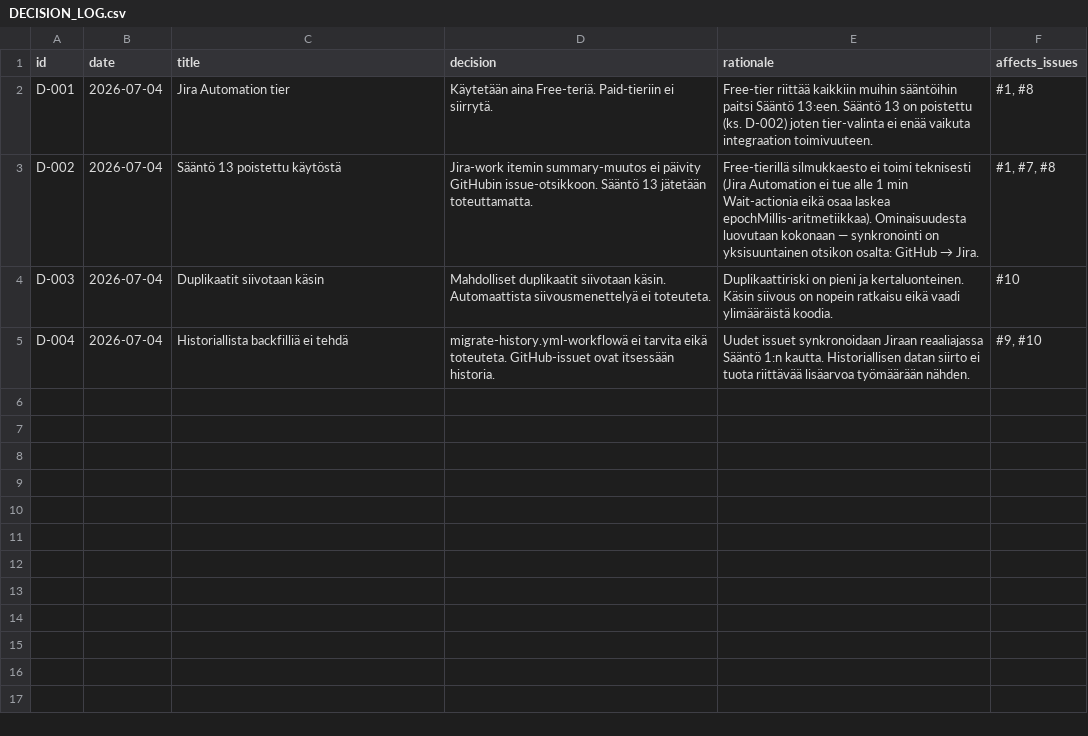
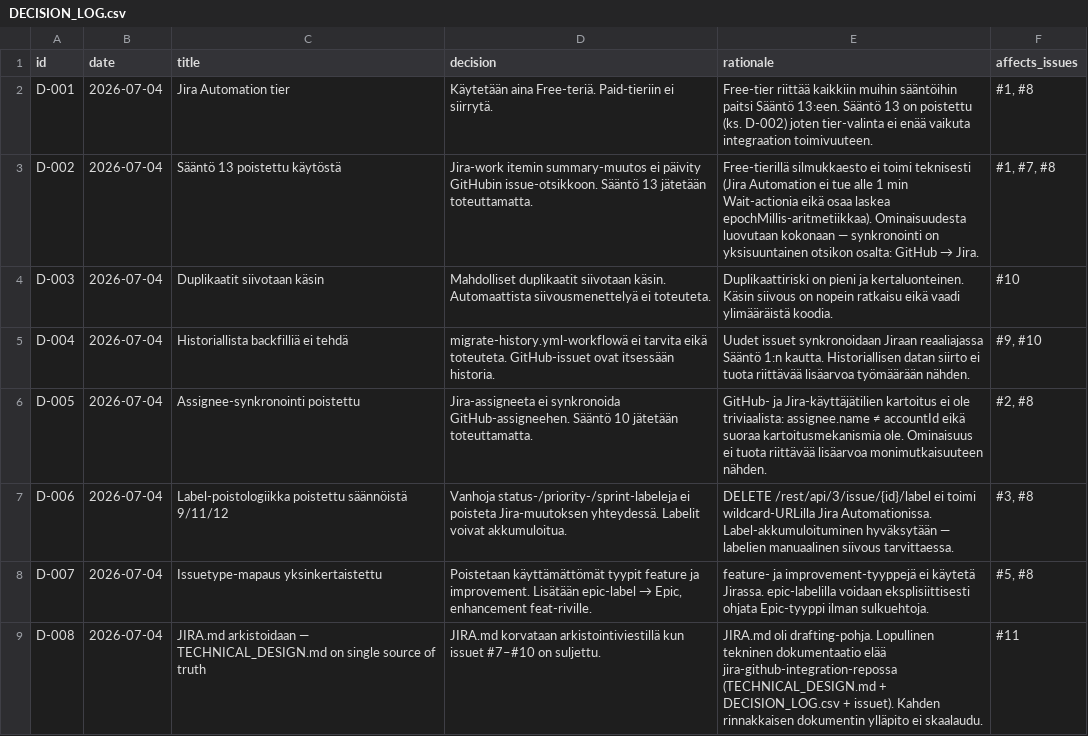
Before and after one commit to uutisseuranta/jira-github-integration, a CSV file: DECISION_LOG.csv, drawn as a sheet.

Commit message:
docs: lisää D-005–D-008 DECISION_LOG.csv:hen

```diff
--- a/DECISION_LOG.csv
+++ b/DECISION_LOG.csv
@@ -5 +5,5 @@ D-003,2026-07-04,Duplikaatit siivotaan käsin,Mahdolliset duplikaatit siivotaan
 D-004,2026-07-04,Historiallista backfilliä ei tehdä,migrate-history.yml-workflowä ei tarvita eikä toteuteta. GitHub-issuet ovat itsessään historia.,Uudet issuet synkronoidaan Jiraan reaaliajassa Sääntö 1:n kautta. Historiallisen datan siirto ei tuota riittävää lisäarvoa työmäärään nähden.,"#9, #10"
+D-005,2026-07-04,Assignee-synkronointi poistettu,Jira-assigneeta ei synkronoida GitHub-assigneehen. Sääntö 10 jätetään toteuttamatta.,GitHub- ja Jira-käyttäjätilien kartoitus ei ole triviaalista: assignee.name ≠ accountId eikä suoraa kartoitusmekanismia ole. Ominaisuus ei tuota riittävää lisäarvoa monimutkaisuuteen nähden.,"#2, #8"
+D-006,2026-07-04,Label-poistologiikka poistettu säännöistä 9/11/12,Vanhoja status-/priority-/sprint-labeleja ei poisteta Jira-muutoksen yhteydessä. Labelit voivat akkumuloitua.,"DELETE /rest/api/3/issue/{id}/label ei toimi wildcard-URLilla Jira Automationissa. Label-akkumuloituminen hyväksytään — labelien manuaalinen siivous tarvittaessa.","#3, #8"
+D-007,2026-07-04,Issuetype-mapaus yksinkertaistettu,"Poistetaan käyttämättömät tyypit feature ja improvement. Lisätään epic-label → Epic, enhancement feat-riville.","feature- ja improvement-tyyppejä ei käytetä Jirassa. epic-labelilla voidaan eksplisiittisesti ohjata Epic-tyyppi ilman sulkuehtoja.","#5, #8"
+D-008,2026-07-04,JIRA.md arkistoidaan — TECHNICAL_DESIGN.md on single source of truth,JIRA.md korvataan arkistointiviestillä kun issuet #7–#10 on suljettu.,JIRA.md oli drafting-pohja. Lopullinen tekninen dokumentaatio elää jira-github-integration-repossa (TECHNICAL_DESIGN.md + DECISION_LOG.csv + issuet). Kahden rinnakkaisen dokumentin ylläpito ei skaalaudu.,#11
```
